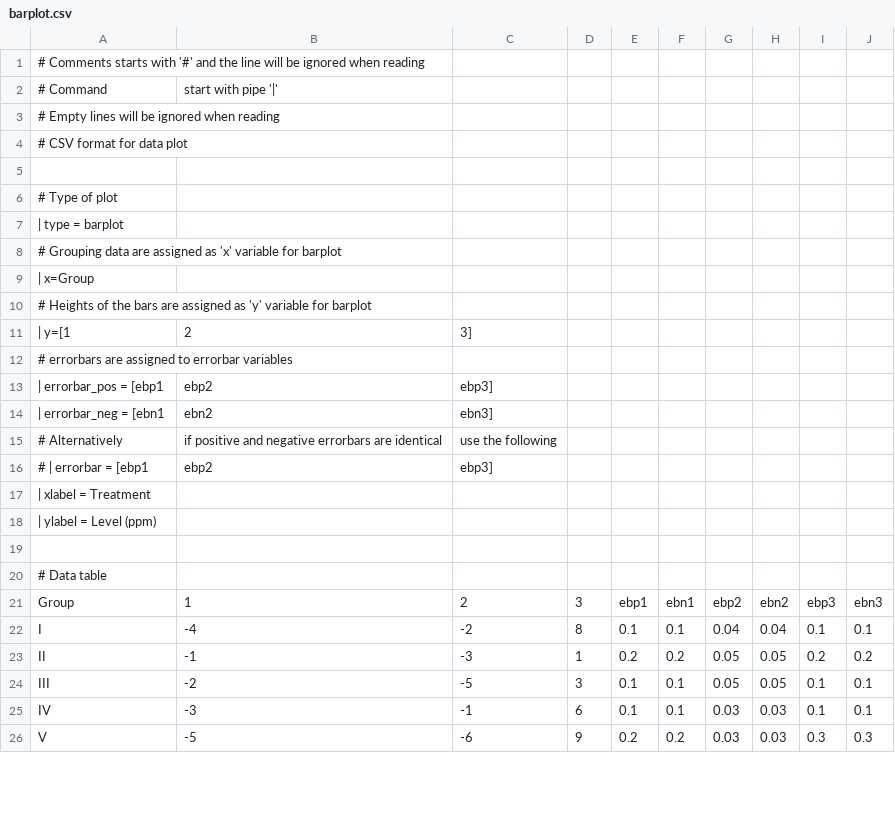
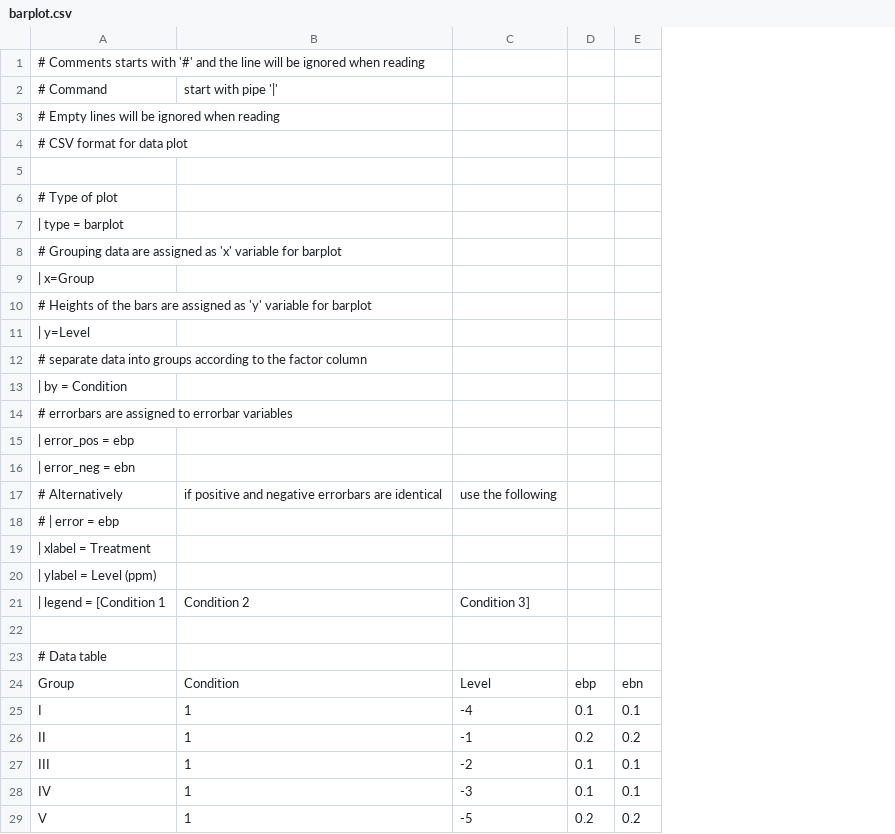
Before and after one commit to sapphire008/Python, a CSV file: Plots/example/barplot.csv, drawn as a sheet; only a part is shown; removed rows and columns are numbered as before the commit, all else as after; the diff covers the shown part only; the diff names each change by its address in the sheet, - before the commit and + after, or states it on an @@ line.

```diff
--- a/Plots/example/barplot.csv
+++ b/Plots/example/barplot.csv
-column D, rows 21-26: 3 | 8 | 1 | 3 | 6 | 9
-column G, rows 21-26: ebp2 | 0.04 | 0.05 | 0.05 | 0.03 | 0.03
-column H, rows 21-26: ebn2 | 0.04 | 0.05 | 0.05 | 0.03 | 0.03
-column I, rows 21-26: ebp3 | 0.1 | 0.2 | 0.1 | 0.1 | 0.3
-column J, rows 21-26: ebn3 | 0.1 | 0.2 | 0.1 | 0.1 | 0.3
-row 11: | y=[1 | 2 | 3]
+row 11: | y=Level
+row 12: # separate data into groups according to the factor column
+row 13: | by = Condition
-row 13: | errorbar_pos = [ebp1 | ebp2 | ebp3]
-row 14: | errorbar_neg = [ebn1 | ebn2 | ebn3]
+row 15: | error_pos = ebp
+row 16: | error_neg = ebn
-row 16: # | errorbar = [ebp1 | ebp2 | ebp3]
+row 18: # | error = ebp
+row 21: | legend = [Condition 1 | Condition 2 | Condition 3]
-B24: 1
+B24: Condition
-C24: 2
+C24: Level
-D24: ebp1
+D24: ebp
-E24: ebn1
+E24: ebn
-B25: -4
+B25: 1
-C25: -2
+C25: -4
-B26: -1
+B26: 1
-C26: -3
+C26: -1
-B27: -2
+B27: 1
-C27: -5
+C27: -2
-B28: -3
+B28: 1
-C28: -1
+C28: -3
-B29: -5
+B29: 1
-C29: -6
+C29: -5
```
Also changed, not shown: 11 added rows and 2 edited cells elsewhere in this file, Plots/example/scatter.csv, Plots/example/scatter3d.csv, 9 other files.
